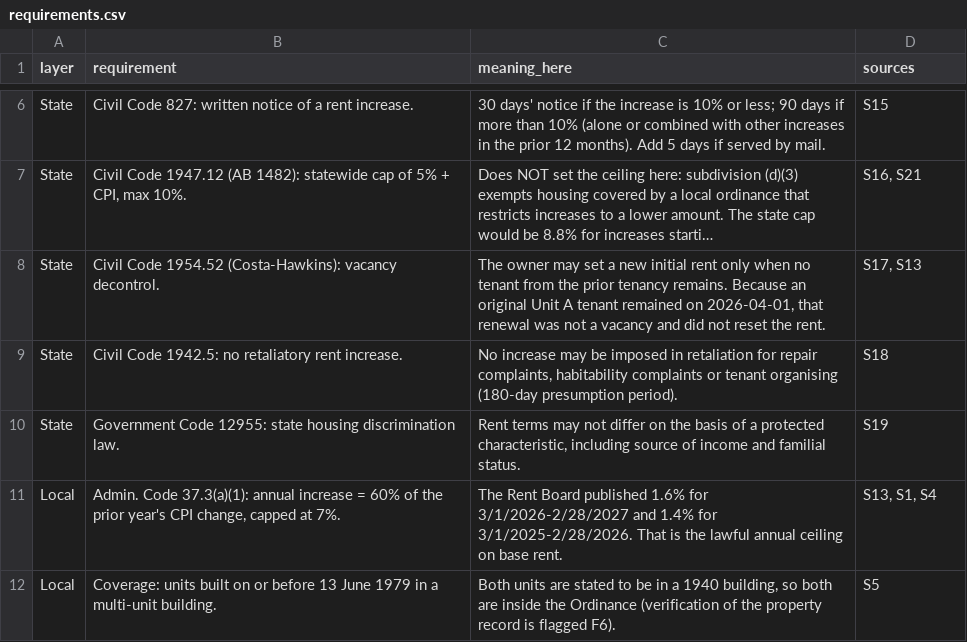
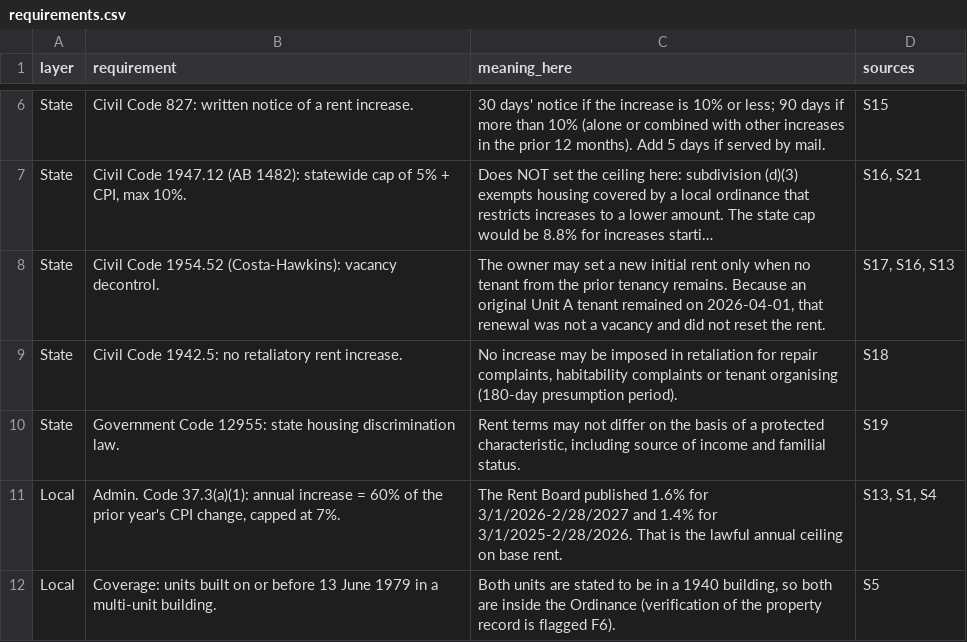
Before and after one commit to kanlerxz87-cyber/RentincreaseSF3, a CSV file: data/requirements.csv, drawn as a sheet; only a part is shown, gaps mark what is left out; long unchanged cells end in …; the diff names each change by its address in the sheet, - before the commit and + after, or states it on an @@ line.

```diff
--- a/data/requirements.csv
+++ b/data/requirements.csv
-D8 (sources): S17, S13
+D8 (sources): S17, S16, S13
```
Also changed, not shown: 12 other files.
